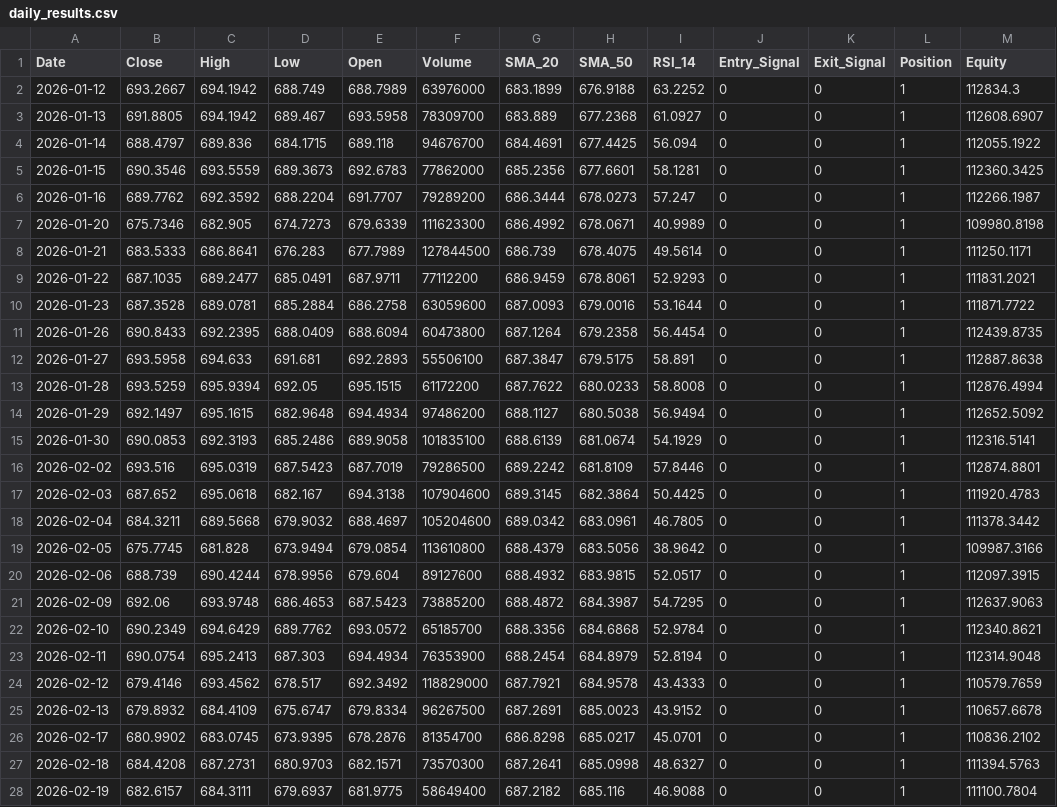
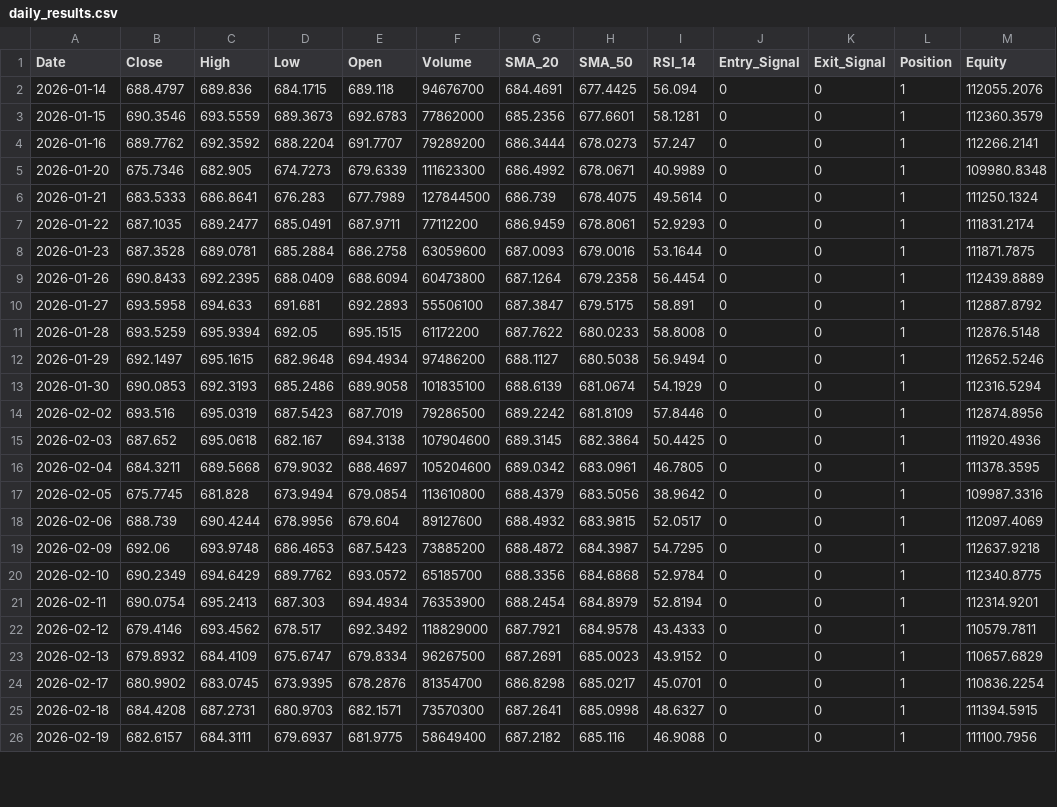
Before and after one commit to JacobcobLee/Project_Moneysense, a CSV file: daily_results.csv, drawn as a sheet; only a part is shown; the diff covers the shown part only.

```diff
--- a/daily_results.csv
+++ b/daily_results.csv
@@ -1,28 +1,26 @@
 Date,Close,High,Low,Open,Volume,SMA_20,SMA_50,RSI_14,Entry_Signal,Exit_Signal,Position,Equity
-2026-01-12,693.2667,694.1942,688.749,688.7989,63976000,683.1899,676.9188,63.2252,0,0,1,112834.3
-2026-01-13,691.8805,694.1942,689.467,693.5958,78309700,683.889,677.2368,61.0927,0,0,1,112608.6907
-2026-01-14,688.4797,689.836,684.1715,689.118,94676700,684.4691,677.4425,56.094,0,0,1,112055.1922
-2026-01-15,690.3546,693.5559,689.3673,692.6783,77862000,685.2356,677.6601,58.1281,0,0,1,112360.3425
-2026-01-16,689.7762,692.3592,688.2204,691.7707,79289200,686.3444,678.0273,57.247,0,0,1,112266.1987
-2026-01-20,675.7346,682.905,674.7273,679.6339,111623300,686.4992,678.0671,40.9989,0,0,1,109980.8198
-2026-01-21,683.5333,686.8641,676.283,677.7989,127844500,686.739,678.4075,49.5614,0,0,1,111250.1171
-2026-01-22,687.1035,689.2477,685.0491,687.9711,77112200,686.9459,678.8061,52.9293,0,0,1,111831.2021
-2026-01-23,687.3528,689.0781,685.2884,686.2758,63059600,687.0093,679.0016,53.1644,0,0,1,111871.7722
-2026-01-26,690.8433,692.2395,688.0409,688.6094,60473800,687.1264,679.2358,56.4454,0,0,1,112439.8735
-2026-01-27,693.5958,694.633,691.681,692.2893,55506100,687.3847,679.5175,58.891,0,0,1,112887.8638
-2026-01-28,693.5259,695.9394,692.05,695.1515,61172200,687.7622,680.0233,58.8008,0,0,1,112876.4994
-2026-01-29,692.1497,695.1615,682.9648,694.4934,97486200,688.1127,680.5038,56.9494,0,0,1,112652.5092
-2026-01-30,690.0853,692.3193,685.2486,689.9058,101835100,688.6139,681.0674,54.1929,0,0,1,112316.5141
-2026-02-02,693.516,695.0319,687.5423,687.7019,79286500,689.2242,681.8109,57.8446,0,0,1,112874.8801
-2026-02-03,687.652,695.0618,682.167,694.3138,107904600,689.3145,682.3864,50.4425,0,0,1,111920.4783
-2026-02-04,684.3211,689.5668,679.9032,688.4697,105204600,689.0342,683.0961,46.7805,0,0,1,111378.3442
-2026-02-05,675.7745,681.828,673.9494,679.0854,113610800,688.4379,683.5056,38.9642,0,0,1,109987.3166
-2026-02-06,688.739,690.4244,678.9956,679.604,89127600,688.4932,683.9815,52.0517,0,0,1,112097.3915
-2026-02-09,692.06,693.9748,686.4653,687.5423,73885200,688.4872,684.3987,54.7295,0,0,1,112637.9063
-2026-02-10,690.2349,694.6429,689.7762,693.0572,65185700,688.3356,684.6868,52.9784,0,0,1,112340.8621
-2026-02-11,690.0754,695.2413,687.303,694.4934,76353900,688.2454,684.8979,52.8194,0,0,1,112314.9048
-2026-02-12,679.4146,693.4562,678.517,692.3492,118829000,687.7921,684.9578,43.4333,0,0,1,110579.7659
-2026-02-13,679.8932,684.4109,675.6747,679.8334,96267500,687.2691,685.0023,43.9152,0,0,1,110657.6678
-2026-02-17,680.9902,683.0745,673.9395,678.2876,81354700,686.8298,685.0217,45.0701,0,0,1,110836.2102
-2026-02-18,684.4208,687.2731,680.9703,682.1571,73570300,687.2641,685.0998,48.6327,0,0,1,111394.5763
-2026-02-19,682.6157,684.3111,679.6937,681.9775,58649400,687.2182,685.116,46.9088,0,0,1,111100.7804
+2026-01-14,688.4797,689.836,684.1715,689.118,94676700,684.4691,677.4425,56.094,0,0,1,112055.2076
+2026-01-15,690.3546,693.5559,689.3673,692.6783,77862000,685.2356,677.6601,58.1281,0,0,1,112360.3579
+2026-01-16,689.7762,692.3592,688.2204,691.7707,79289200,686.3444,678.0273,57.247,0,0,1,112266.2141
+2026-01-20,675.7346,682.905,674.7273,679.6339,111623300,686.4992,678.0671,40.9989,0,0,1,109980.8348
+2026-01-21,683.5333,686.8641,676.283,677.7989,127844500,686.739,678.4075,49.5614,0,0,1,111250.1324
+2026-01-22,687.1035,689.2477,685.0491,687.9711,77112200,686.9459,678.8061,52.9293,0,0,1,111831.2174
+2026-01-23,687.3528,689.0781,685.2884,686.2758,63059600,687.0093,679.0016,53.1644,0,0,1,111871.7875
+2026-01-26,690.8433,692.2395,688.0409,688.6094,60473800,687.1264,679.2358,56.4454,0,0,1,112439.8889
+2026-01-27,693.5958,694.633,691.681,692.2893,55506100,687.3847,679.5175,58.891,0,0,1,112887.8792
+2026-01-28,693.5259,695.9394,692.05,695.1515,61172200,687.7622,680.0233,58.8008,0,0,1,112876.5148
+2026-01-29,692.1497,695.1615,682.9648,694.4934,97486200,688.1127,680.5038,56.9494,0,0,1,112652.5246
+2026-01-30,690.0853,692.3193,685.2486,689.9058,101835100,688.6139,681.0674,54.1929,0,0,1,112316.5294
+2026-02-02,693.516,695.0319,687.5423,687.7019,79286500,689.2242,681.8109,57.8446,0,0,1,112874.8956
+2026-02-03,687.652,695.0618,682.167,694.3138,107904600,689.3145,682.3864,50.4425,0,0,1,111920.4936
+2026-02-04,684.3211,689.5668,679.9032,688.4697,105204600,689.0342,683.0961,46.7805,0,0,1,111378.3595
+2026-02-05,675.7745,681.828,673.9494,679.0854,113610800,688.4379,683.5056,38.9642,0,0,1,109987.3316
+2026-02-06,688.739,690.4244,678.9956,679.604,89127600,688.4932,683.9815,52.0517,0,0,1,112097.4069
+2026-02-09,692.06,693.9748,686.4653,687.5423,73885200,688.4872,684.3987,54.7295,0,0,1,112637.9218
+2026-02-10,690.2349,694.6429,689.7762,693.0572,65185700,688.3356,684.6868,52.9784,0,0,1,112340.8775
+2026-02-11,690.0754,695.2413,687.303,694.4934,76353900,688.2454,684.8979,52.8194,0,0,1,112314.9201
+2026-02-12,679.4146,693.4562,678.517,692.3492,118829000,687.7921,684.9578,43.4333,0,0,1,110579.7811
+2026-02-13,679.8932,684.4109,675.6747,679.8334,96267500,687.2691,685.0023,43.9152,0,0,1,110657.6829
+2026-02-17,680.9902,683.0745,673.9395,678.2876,81354700,686.8298,685.0217,45.0701,0,0,1,110836.2254
+2026-02-18,684.4208,687.2731,680.9703,682.1571,73570300,687.2641,685.0998,48.6327,0,0,1,111394.5915
+2026-02-19,682.6157,684.3111,679.6937,681.9775,58649400,687.2182,685.116,46.9088,0,0,1,111100.7956
```
Also changed, not shown: 2 added rows and 33 edited cells elsewhere in this file, 2 other files.
